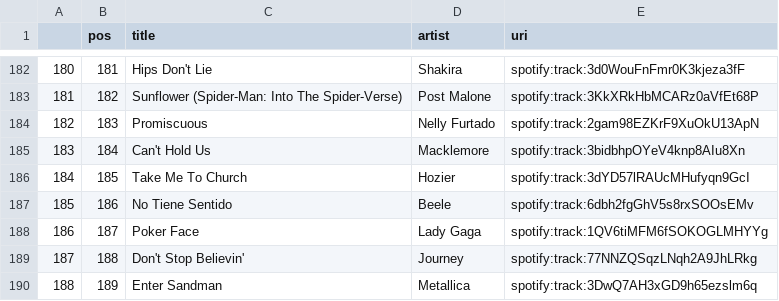
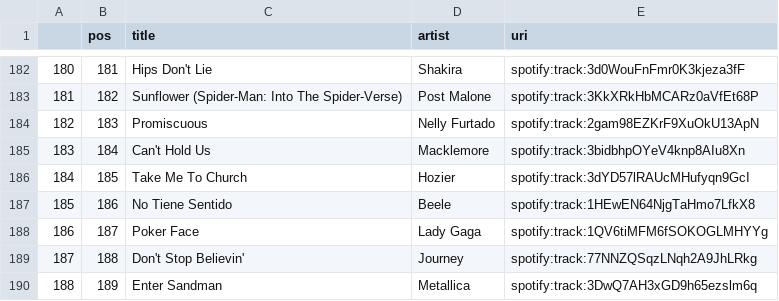
Before and after one commit to kurczakooo/top-playlists-maker, a CSV file: src/data/top_200_global.csv, drawn as a sheet; only a part is shown, gaps mark what is left out; the diff covers the shown part only.

```diff
--- a/src/data/top_200_global.csv
+++ b/src/data/top_200_global.csv
@@ -186,3 +186,3 @@
 184,185,Take Me To Church,Hozier,spotify:track:3dYD57lRAUcMHufyqn9GcI
-185,186,No Tiene Sentido,Beele,spotify:track:6dbh2fgGhV5s8rxSOOsEMv
+185,186,No Tiene Sentido,Beele,spotify:track:1HEwEN64NjgTaHmo7LfkX8
 186,187,Poker Face,Lady Gaga,spotify:track:1QV6tiMFM6fSOKOGLMHYYg
```
Also changed, not shown: 5 edited cells elsewhere in this file, src/data/follower_count.csv, 9 other files.
